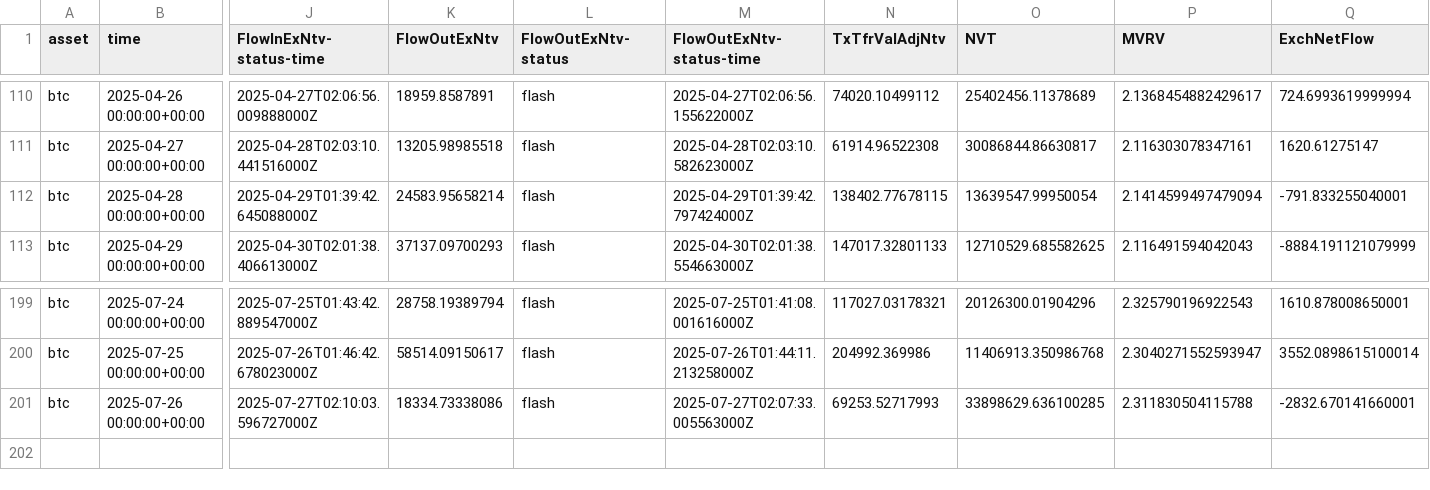
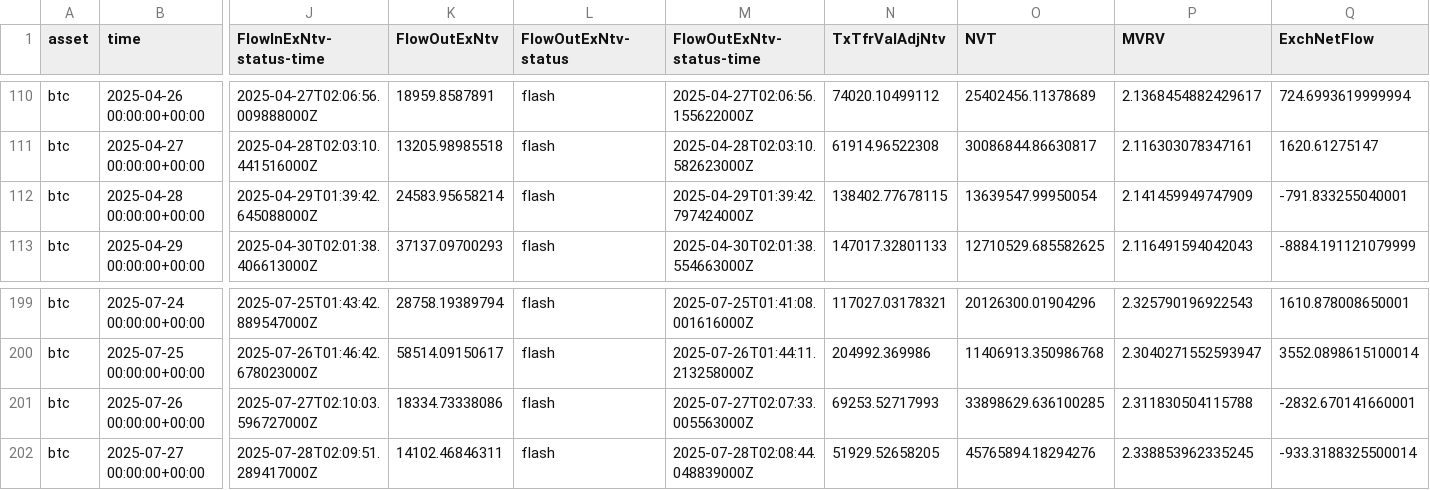
Before and after one commit to alex-lebedev/crypto-on-chain, a CSV file: btc_onchain_daily.csv, drawn as a sheet; only a part is shown, gaps mark what is left out; rows hold the shown columns only; the diff names each change by its address in the sheet, - before the commit and + after, or states it on an @@ line.

```diff
--- a/btc_onchain_daily.csv
+++ b/btc_onchain_daily.csv
-P112 (MVRV): 2.1414599497479094
+P112 (MVRV): 2.141459949747909
+row 202: btc | 2025-07-27 00:00:00+00:00 | 2025-07-28T02:09:51.289417000Z | 14102.46846311 | flash | 2025-07-28T02:08:44.048839000Z | 51929.52658205 | 45765894.18294276 | 2.338853962335245 | -933.3188325500014
```
Also changed, not shown: eth_onchain_daily.csv, 7 other files.
